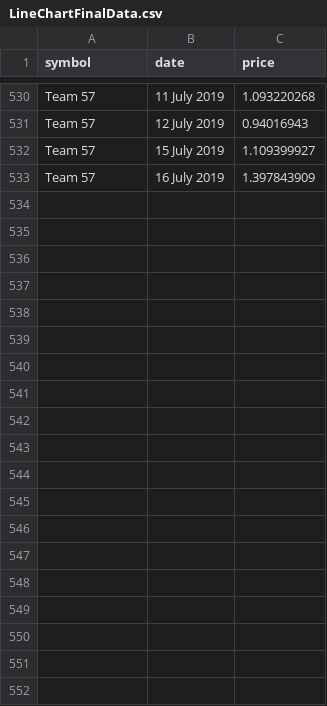
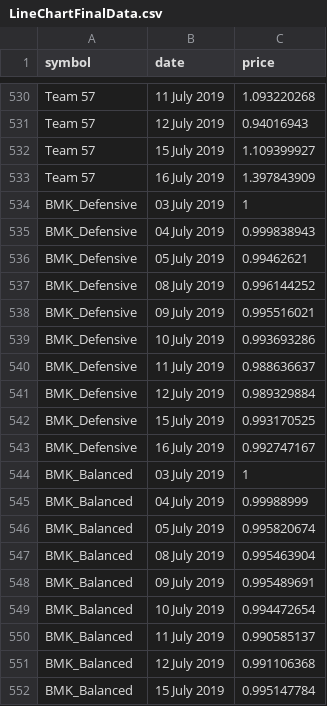
Before and after one commit to bernardt2018/bernardt2018.github.io, a CSV file: LineChartFinalData.csv, drawn as a sheet; only a part is shown, gaps mark what is left out; the diff covers the shown part only; the diff names each change by its address in the sheet, - before the commit and + after, or states it on an @@ line.

Commit message:
Add files via upload

```diff
--- a/LineChartFinalData.csv
+++ b/LineChartFinalData.csv
+row 534: BMK_Defensive | 03 July 2019 | 1
+row 535: BMK_Defensive | 04 July 2019 | 0.999838943
+row 536: BMK_Defensive | 05 July 2019 | 0.99462621
+row 537: BMK_Defensive | 08 July 2019 | 0.996144252
+row 538: BMK_Defensive | 09 July 2019 | 0.995516021
+row 539: BMK_Defensive | 10 July 2019 | 0.993693286
+row 540: BMK_Defensive | 11 July 2019 | 0.988636637
+row 541: BMK_Defensive | 12 July 2019 | 0.989329884
+row 542: BMK_Defensive | 15 July 2019 | 0.993170525
+row 543: BMK_Defensive | 16 July 2019 | 0.992747167
+row 544: BMK_Balanced | 03 July 2019 | 1
+row 545: BMK_Balanced | 04 July 2019 | 0.99988999
+row 546: BMK_Balanced | 05 July 2019 | 0.995820674
+row 547: BMK_Balanced | 08 July 2019 | 0.995463904
+row 548: BMK_Balanced | 09 July 2019 | 0.995489691
+row 549: BMK_Balanced | 10 July 2019 | 0.994472654
+row 550: BMK_Balanced | 11 July 2019 | 0.990585137
+row 551: BMK_Balanced | 12 July 2019 | 0.991106368
+row 552: BMK_Balanced | 15 July 2019 | 0.995147784
```
Also changed, not shown: 11 added rows elsewhere in this file.
